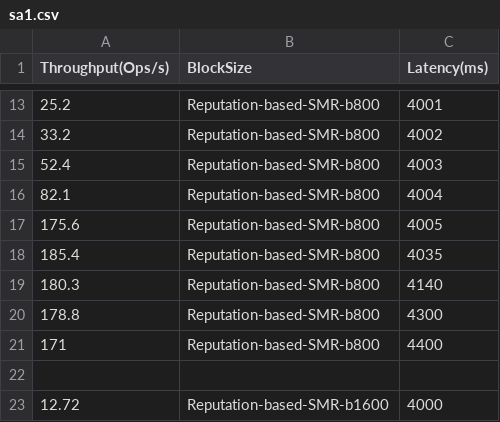
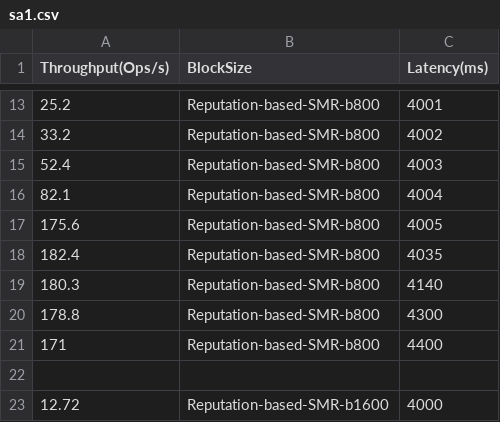
Before and after one commit to dsadas1212/Reputation-based-state-machine-replication-, a CSV file: paperpicture/sa1.csv, drawn as a sheet; only a part is shown, gaps mark what is left out.

```diff
--- a/paperpicture/sa1.csv
+++ b/paperpicture/sa1.csv
@@ -17,3 +17,3 @@ Throughput(Ops/s),BlockSize,Latency(ms)
 175.6,Reputation-based-SMR-b800,4005
-185.4,Reputation-based-SMR-b800,4035
+182.4,Reputation-based-SMR-b800,4035
 180.3,Reputation-based-SMR-b800,4140
```
Also changed, not shown: paperpictureNew/sa5.csv, 21 other files.
